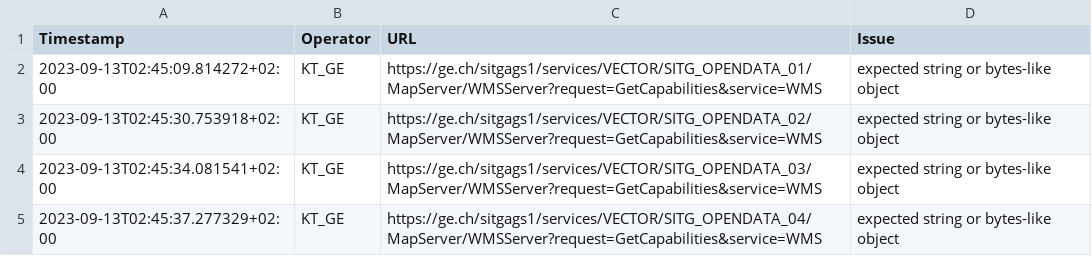
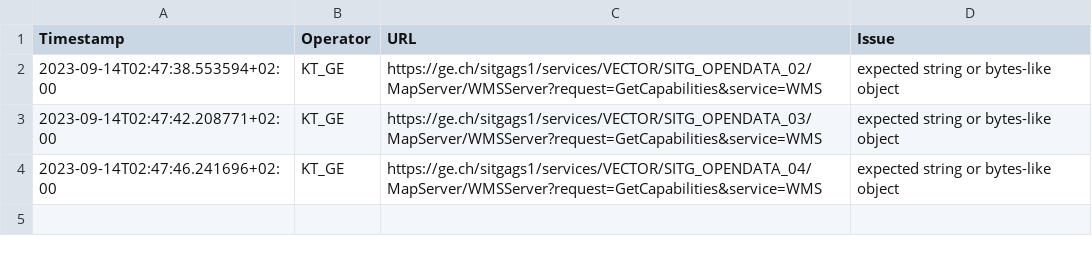
Before and after one commit to FHNW-IVGI/Geoharvester, a CSV file: scraper/tools/KT_GE_errors.csv, drawn as a sheet.

Commit message:
Scraper done

```diff
--- a/scraper/tools/KT_GE_errors.csv
+++ b/scraper/tools/KT_GE_errors.csv
@@ -1,5 +1,4 @@
 Timestamp,Operator,URL,Issue
-2023-09-13T02:45:09.814272+02:00,KT_GE,https://ge.ch/sitgags1/services/VECTOR/SITG_OPENDATA_01/MapServer/WMSServer?request=GetCapabilities&service=WMS,"expected string or bytes-like object"
-2023-09-13T02:45:30.753918+02:00,KT_GE,https://ge.ch/sitgags1/services/VECTOR/SITG_OPENDATA_02/MapServer/WMSServer?request=GetCapabilities&service=WMS,"expected string or bytes-like object"
-2023-09-13T02:45:34.081541+02:00,KT_GE,https://ge.ch/sitgags1/services/VECTOR/SITG_OPENDATA_03/MapServer/WMSServer?request=GetCapabilities&service=WMS,"expected string or bytes-like object"
-2023-09-13T02:45:37.277329+02:00,KT_GE,https://ge.ch/sitgags1/services/VECTOR/SITG_OPENDATA_04/MapServer/WMSServer?request=GetCapabilities&service=WMS,"expected string or bytes-like object"
+2023-09-14T02:47:38.553594+02:00,KT_GE,https://ge.ch/sitgags1/services/VECTOR/SITG_OPENDATA_02/MapServer/WMSServer?request=GetCapabilities&service=WMS,"expected string or bytes-like object"
+2023-09-14T02:47:42.208771+02:00,KT_GE,https://ge.ch/sitgags1/services/VECTOR/SITG_OPENDATA_03/MapServer/WMSServer?request=GetCapabilities&service=WMS,"expected string or bytes-like object"
+2023-09-14T02:47:46.241696+02:00,KT_GE,https://ge.ch/sitgags1/services/VECTOR/SITG_OPENDATA_04/MapServer/WMSServer?request=GetCapabilities&service=WMS,"expected string or bytes-like object"
```
Also changed, not shown: scraper/tools/KT_BL_errors.csv, scraper/tools/KT_FR_errors.csv, 6 other files.
